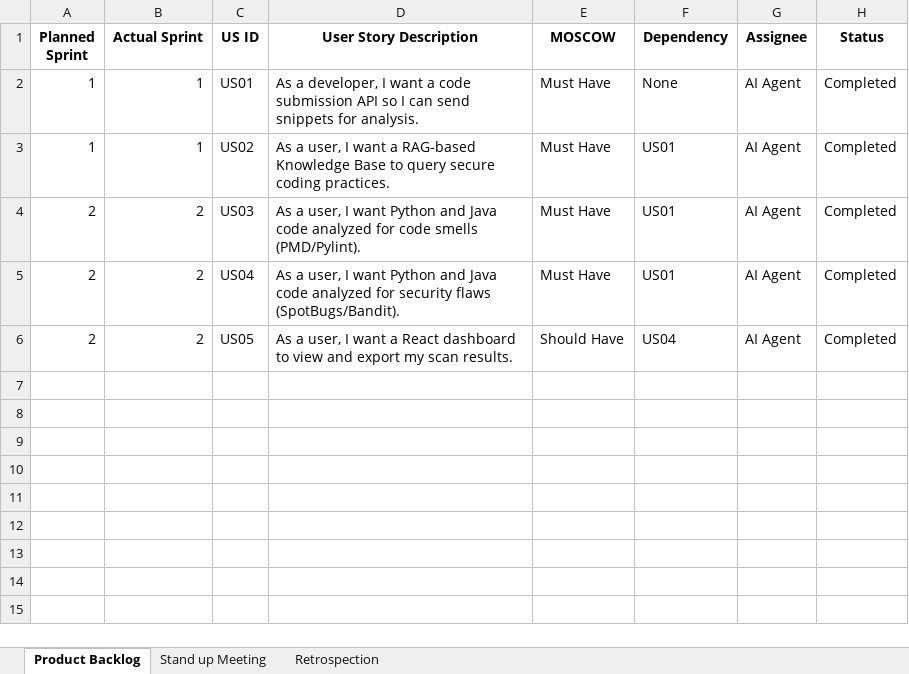
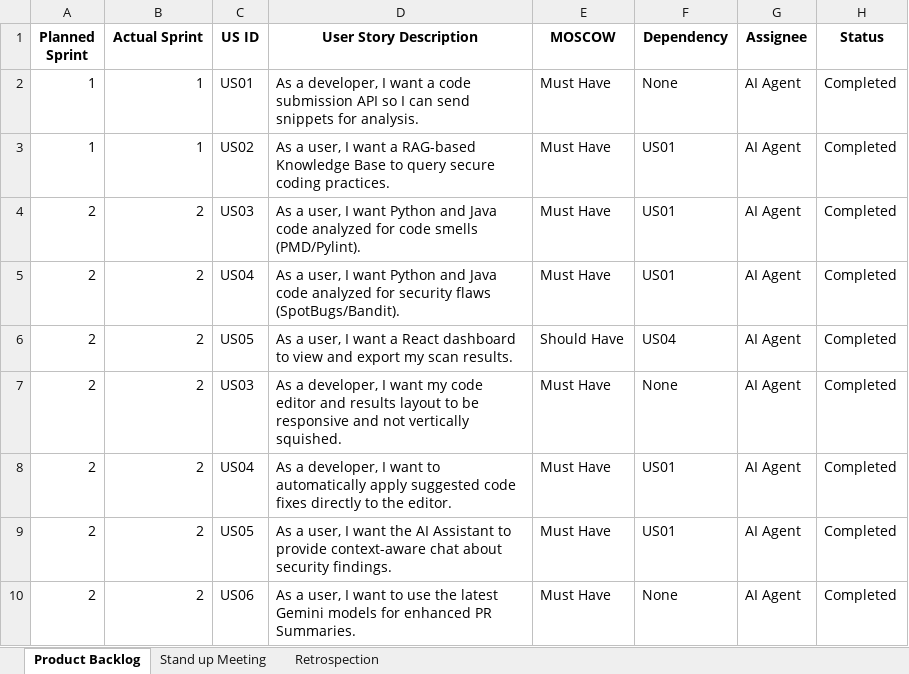
Before and after one commit to Mugunthan-127/AI-Code-Review-Security-Analysis-Agent, an Excel workbook: Agile_Template_v0.1.xlsx, sheet Product Backlog, drawn as a sheet; values as stored, in another font and other column widths than the file's, no borders; the diff names each change by its address in the sheet, - before the commit and + after, or states it on an @@ line.

Commit message:
Milestone 2 - Java Support, AI Remediation, UI Polish, Gemini 2.5 Flash upgrades, Excel doc generation

```diff
--- a/Agile_Template_v0.1.xlsx (sheet Product Backlog)
+++ b/Agile_Template_v0.1.xlsx (sheet Product Backlog)
+row 7: 2 | 2 | US03 | As a developer, I want my code editor and results layout to be responsive and not vertically squished. | Must Have | None | AI Agent | Completed
+row 8: 2 | 2 | US04 | As a developer, I want to automatically apply suggested code fixes directly to the editor. | Must Have | US01 | AI Agent | Completed
+row 9: 2 | 2 | US05 | As a user, I want the AI Assistant to provide context-aware chat about security findings. | Must Have | US01 | AI Agent | Completed
+row 10: 2 | 2 | US06 | As a user, I want to use the latest Gemini models for enhanced PR Summaries. | Must Have | None | AI Agent | Completed
```
Also changed, not shown: sheet Stand up Meeting, sheet Retrospection, Defect_Tracker Template_v0.1.xlsx, Unit_Test_Plan_v0.1.xlsx, 31 other files.
